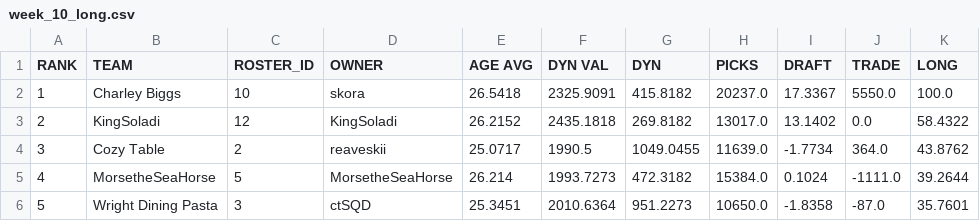
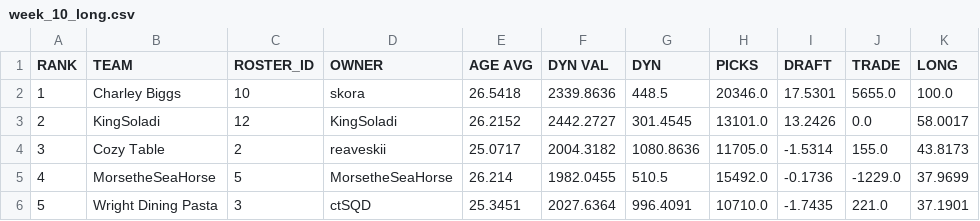
Before and after one commit to le-pantman/dynasty-power-rankings, a CSV file: reports/2026/week_10_csv/week_10_long.csv, drawn as a sheet; only a part is shown; the diff covers the shown part only.

```diff
--- a/reports/2026/week_10_csv/week_10_long.csv
+++ b/reports/2026/week_10_csv/week_10_long.csv
@@ -1,6 +1,6 @@
 RANK,TEAM,ROSTER_ID,OWNER,AGE AVG,DYN VAL,DYN,PICKS,DRAFT,TRADE,LONG
-1,Charley Biggs,10,skora,26.5418,2325.9091,415.8182,20237.0,17.3367,5550.0,100.0
-2,KingSoladi,12,KingSoladi,26.2152,2435.1818,269.8182,13017.0,13.1402,0.0,58.4322
-3,Cozy Table,2,reaveskii,25.0717,1990.5,1049.0455,11639.0,-1.7734,364.0,43.8762
-4,MorsetheSeaHorse,5,MorsetheSeaHorse,26.214,1993.7273,472.3182,15384.0,0.1024,-1111.0,39.2644
-5,Wright Dining Pasta,3,ctSQD,25.3451,2010.6364,951.2273,10650.0,-1.8358,-87.0,35.7601
+1,Charley Biggs,10,skora,26.5418,2339.8636,448.5,20346.0,17.5301,5655.0,100.0
+2,KingSoladi,12,KingSoladi,26.2152,2442.2727,301.4545,13101.0,13.2426,0.0,58.0017
+3,Cozy Table,2,reaveskii,25.0717,2004.3182,1080.8636,11705.0,-1.5314,155.0,43.8173
+4,MorsetheSeaHorse,5,MorsetheSeaHorse,26.214,1982.0455,510.5,15492.0,-0.1736,-1229.0,37.9699
+5,Wright Dining Pasta,3,ctSQD,25.3451,2027.6364,996.4091,10710.0,-1.7435,221.0,37.1901
```
Also changed, not shown: 40 edited cells elsewhere in this file, reports/2026/week_10_csv/week_10_overall.csv, reports/2026/week_10_csv/week_10_pwr.csv, 1 other file.
